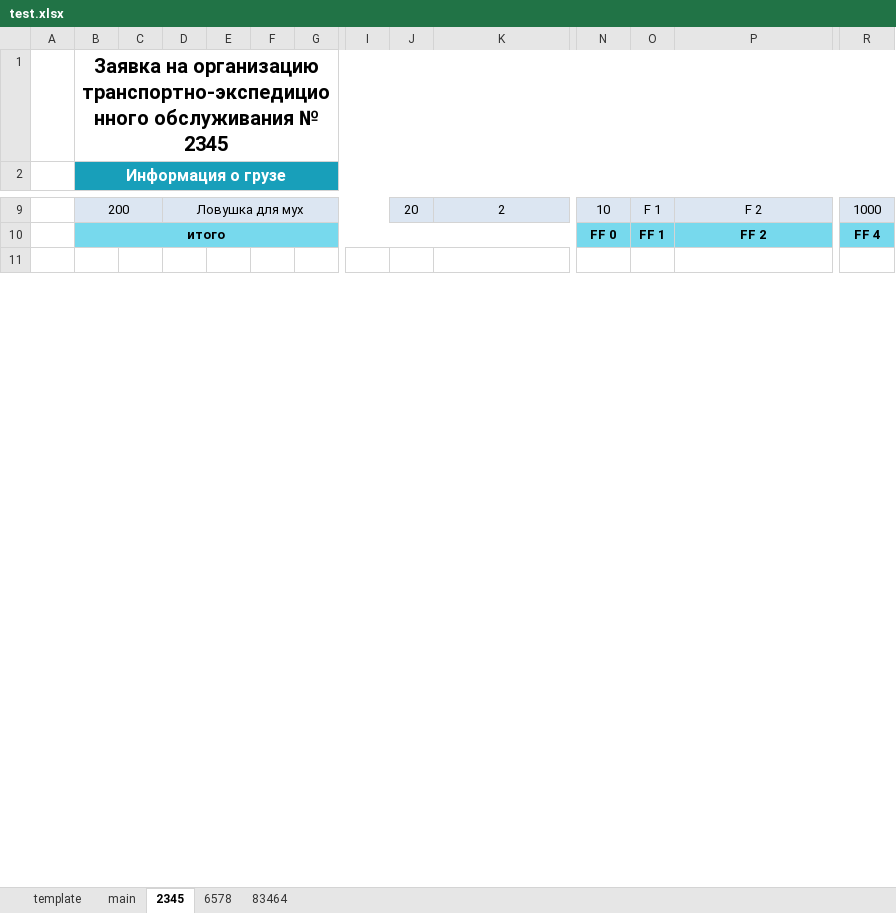
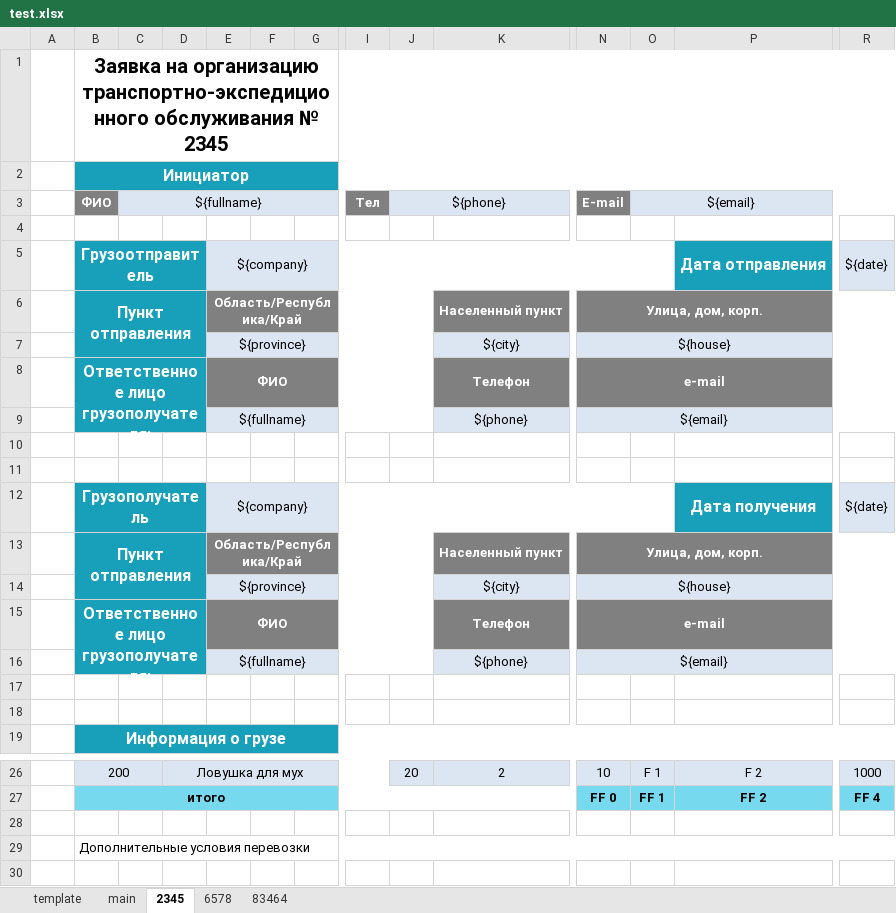
Before and after one commit to kshamiev/urok, an Excel workbook: excel/test.xlsx, sheet 2345, drawn as a sheet; only a part is shown, gaps mark what is left out; values as stored, in another font and other column widths than the file's, no borders; rows hold the shown columns only; the diff names each change by its address in the sheet, - before the commit and + after, or states it on an @@ line.

```diff
--- a/excel/test.xlsx (sheet 2345)
+++ b/excel/test.xlsx (sheet 2345)
+row 2:  | Инициатор
+row 3:  | ФИО | ${fullname} |  |  |  |  | Тел | ${phone} |  | E-mail | ${email}
+row 4: (empty)
+row 5:  | Грузоотправитель |  |  | ${company} |  |  |  |  |  |  |  | Дата отправления | ${date}
+row 6:  | Пункт отправления |  |  | Область/Республика/Край |  |  |  |  | Населенный пункт | Улица, дом, корп.
+row 7:  |  |  |  | ${province} |  |  |  |  | ${city} | ${house}
+row 8:  | Ответственное лицо грузополучателя: |  |  | ФИО |  |  |  |  | Телефон | e-mail
+row 9:  |  |  |  | ${fullname} |  |  |  |  | ${phone} | ${email}
+row 10: (empty)
+row 11: (empty)
+row 12:  | Грузополучатель |  |  | ${company} |  |  |  |  |  |  |  | Дата получения | ${date}
+row 13:  | Пункт отправления |  |  | Область/Республика/Край |  |  |  |  | Населенный пункт | Улица, дом, корп.
+row 14:  |  |  |  | ${province} |  |  |  |  | ${city} | ${house}
+row 15:  | Ответственное лицо грузополучателя: |  |  | ФИО |  |  |  |  | Телефон | e-mail
+row 16:  |  |  |  | ${fullname} |  |  |  |  | ${phone} | ${email}
+row 17: (empty)
+row 18: (empty)
+row 28: (empty)
+row 29:  | Дополнительные условия перевозки
```
Also changed, not shown: sheet 6578, sheet 83464, 4 other files.
